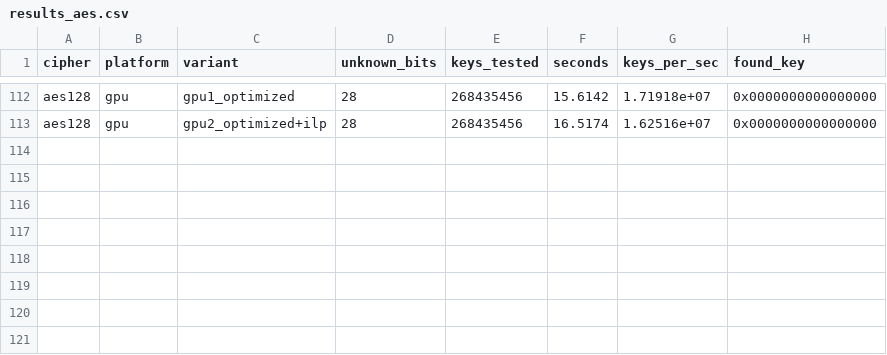
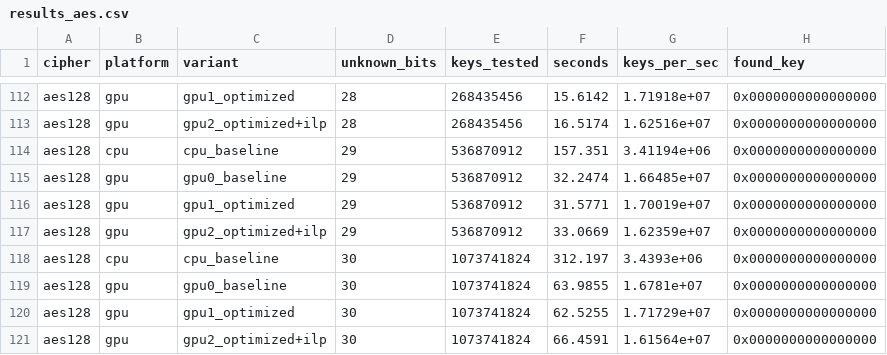
Before and after one commit to adityaaggupta2017/AC_Project, a CSV file: lightweight_ciphers_project_GPU_bruteforce/results_aes.csv, drawn as a sheet; only a part is shown, gaps mark what is left out; the diff names each change by its address in the sheet, - before the commit and + after, or states it on an @@ line.

```diff
--- a/lightweight_ciphers_project_GPU_bruteforce/results_aes.csv
+++ b/lightweight_ciphers_project_GPU_bruteforce/results_aes.csv
+row 114: aes128 | cpu | cpu_baseline | 29 | 536870912 | 157.351 | 3.41194e+06 | 0x0000000000000000
+row 115: aes128 | gpu | gpu0_baseline | 29 | 536870912 | 32.2474 | 1.66485e+07 | 0x0000000000000000
+row 116: aes128 | gpu | gpu1_optimized | 29 | 536870912 | 31.5771 | 1.70019e+07 | 0x0000000000000000
+row 117: aes128 | gpu | gpu2_optimized+ilp | 29 | 536870912 | 33.0669 | 1.62359e+07 | 0x0000000000000000
+row 118: aes128 | cpu | cpu_baseline | 30 | 1073741824 | 312.197 | 3.4393e+06 | 0x0000000000000000
+row 119: aes128 | gpu | gpu0_baseline | 30 | 1073741824 | 63.9855 | 1.6781e+07 | 0x0000000000000000
+row 120: aes128 | gpu | gpu1_optimized | 30 | 1073741824 | 62.5255 | 1.71729e+07 | 0x0000000000000000
+row 121: aes128 | gpu | gpu2_optimized+ilp | 30 | 1073741824 | 66.4591 | 1.61564e+07 | 0x0000000000000000
```
Also changed, not shown: lightweight_ciphers_project_GPU_bruteforce/results_salsa20.csv, 1 other file.
